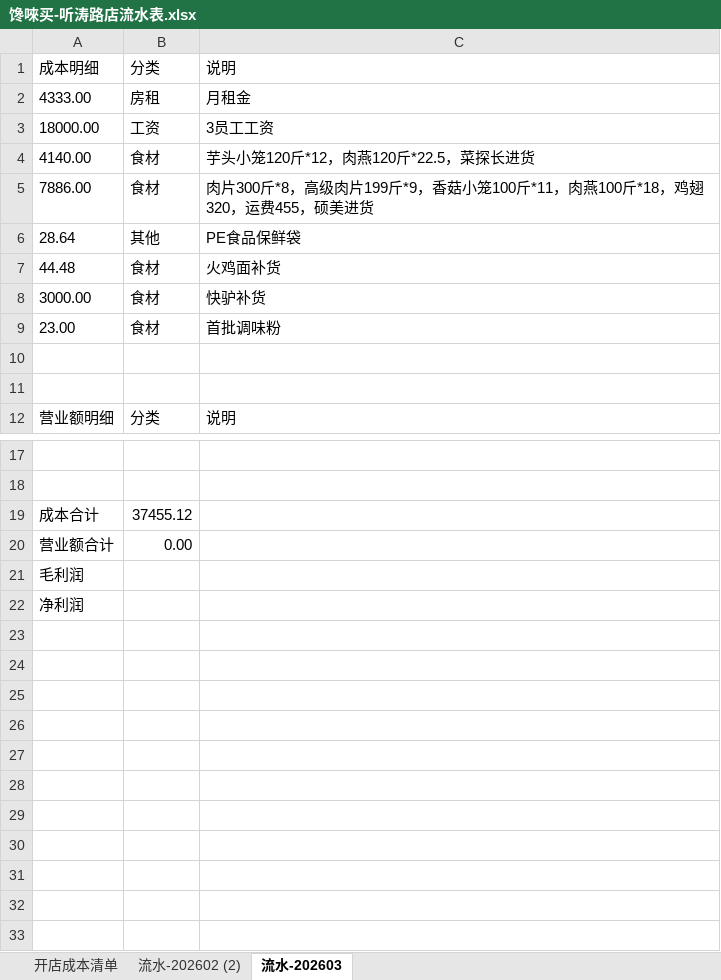
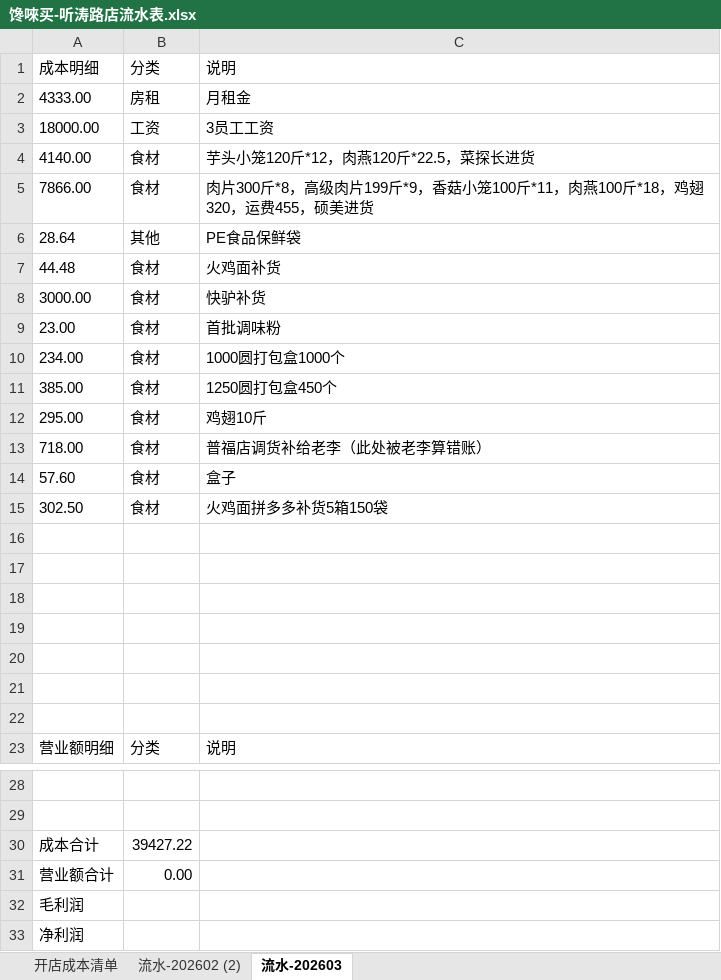
Before and after one commit to OldChicken/ChanWeiMai, an Excel workbook: 财务与流水/馋唻买-听涛路店流水表.xlsx, sheet 流水-202603, drawn as a sheet; only a part is shown, gaps mark what is left out; values as stored, in another font and other column widths than the file's, no borders; charts and pictures and table styles not drawn; addresses are those after the commit; the diff names each change by its address in the sheet, - before the commit and + after, or states it on an @@ line.

Commit message:
fix：2月流水完成，3月流水更新

```diff
--- a/财务与流水/馋唻买-听涛路店流水表.xlsx (sheet 流水-202603)
+++ b/财务与流水/馋唻买-听涛路店流水表.xlsx (sheet 流水-202603)
-A5: 7886.00
+A5: 7866.00
+row 10: 234.00 | 食材 | 1000圆打包盒1000个
+row 11: 385.00 | 食材 | 1250圆打包盒450个
+row 12: 295.00 | 食材 | 鸡翅10斤
+row 13: 718.00 | 食材 | 普福店调货补给老李（此处被老李算错账）
+row 14: 57.60 | 食材 | 盒子
+row 15: 302.50 | 食材 | 火鸡面拼多多补货5箱150袋
+row 16: (empty)
+row 17: (empty)
+row 18: (empty)
+row 19: (empty)
+row 20: (empty)
-B30: 37455.12
+B30: 39427.22
```
Also changed, not shown: sheet 流水-202602 (2), charts or pictures.
